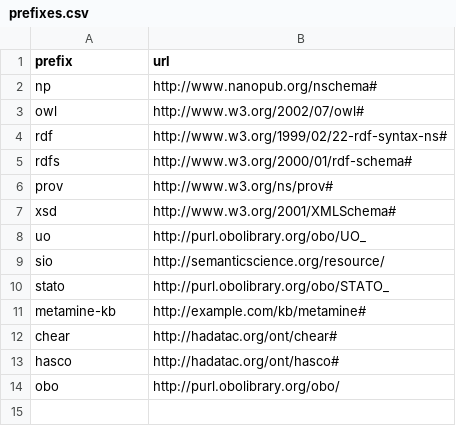
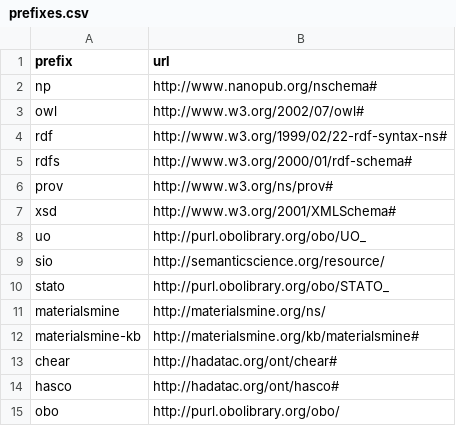
Before and after one commit to tetherless-world/metamine, a CSV file: metamine-graph/config/prefixes.csv, drawn as a sheet; removed rows and columns are numbered as before the commit, all else as after; the diff names each change by its address in the sheet, - before the commit and + after, or states it on an @@ line.

```diff
--- a/metamine-graph/config/prefixes.csv
+++ b/metamine-graph/config/prefixes.csv
-row 11: metamine-kb | http://example.com/kb/metamine#
+row 11: materialsmine | http://materialsmine.org/ns/
+row 12: materialsmine-kb | http://materialsmine.org/kb/materialsmine#
```
Also changed, not shown: metamine-graph/config/Infosheet.csv, metamine-graph/input/DM/metamineDM.csv, 11 other files.
